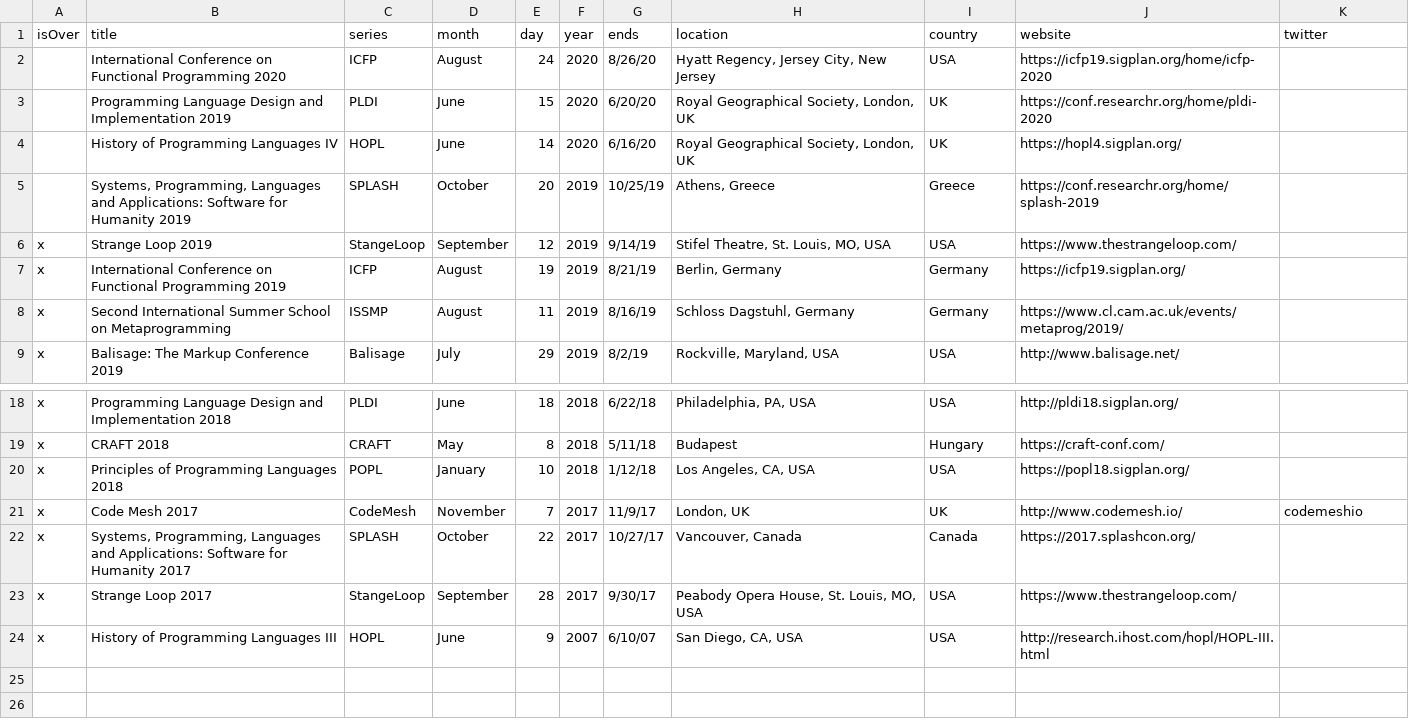
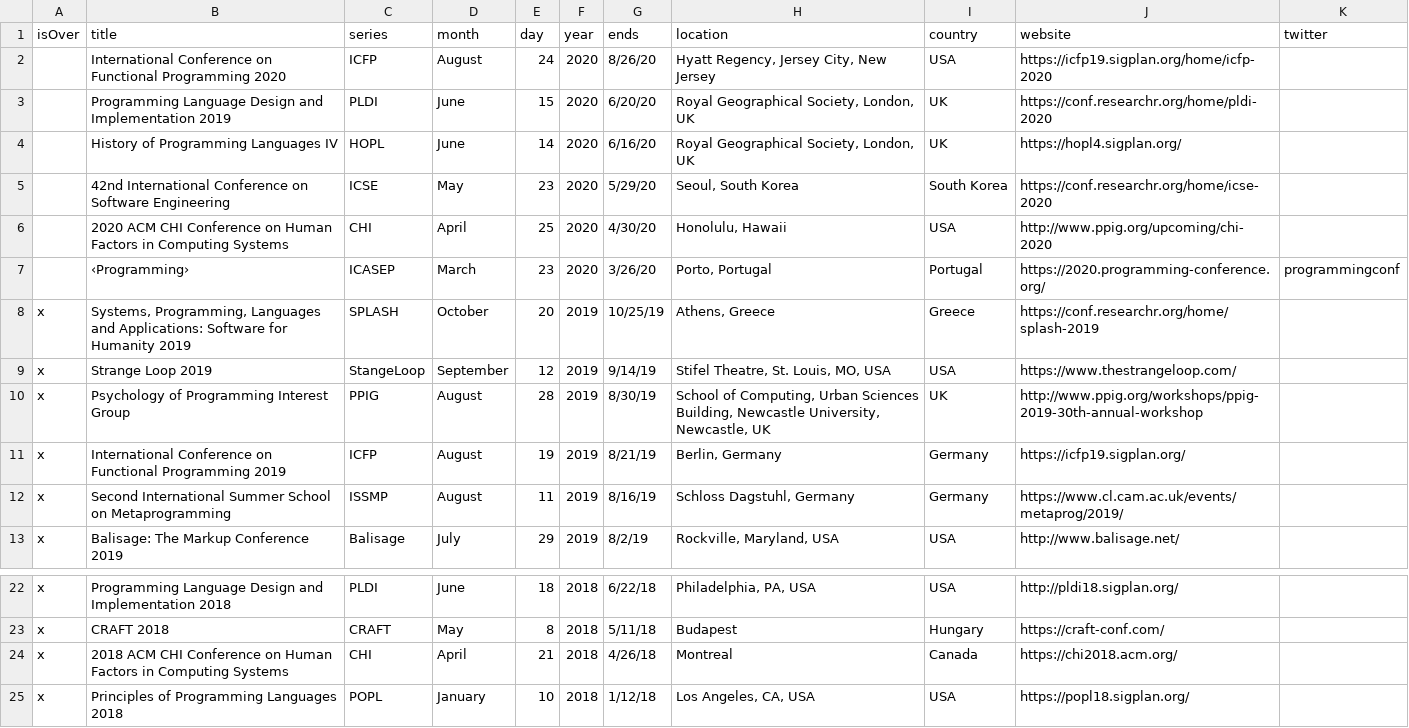
Before and after one commit to sganwyryc/pldb, a TSV file: calendar.tsv, drawn as a sheet; only a part is shown, gaps mark what is left out; the shorter side is filled out with more unchanged rows.

Commit message:
Update calendar.tsv

```diff
--- a/calendar.tsv
+++ b/calendar.tsv
@@ -4,4 +4,8 @@ isOver	title	series	month	day	year	ends	location	country	website	twitter
 	History of Programming Languages IV	HOPL	June	14	2020	6/16/20	Royal Geographical Society, London, UK	UK	https://hopl4.sigplan.org/	
-	Systems, Programming, Languages and Applications: Software for Humanity 2019	SPLASH	October	20	2019	10/25/19	Athens, Greece	Greece	https://conf.researchr.org/home/splash-2019	
+	42nd International Conference on Software Engineering	ICSE	May	23	2020	5/29/20	Seoul, South Korea	South Korea	https://conf.researchr.org/home/icse-2020	
+	2020 ACM CHI Conference on Human Factors in Computing Systems	CHI	April	25	2020	4/30/20	Honolulu, Hawaii	USA	http://www.ppig.org/upcoming/chi-2020	
+	‹Programming›	ICASEP	March	23	2020	3/26/20	Porto, Portugal	Portugal	https://2020.programming-conference.org/	programmingconf
+x	Systems, Programming, Languages and Applications: Software for Humanity 2019	SPLASH	October	20	2019	10/25/19	Athens, Greece	Greece	https://conf.researchr.org/home/splash-2019	
 x	Strange Loop 2019	StangeLoop	September	12	2019	9/14/19	Stifel Theatre, St. Louis, MO, USA	USA	https://www.thestrangeloop.com/	
+x	Psychology of Programming Interest Group	PPIG	August	28	2019	8/30/19	School of Computing, Urban Sciences Building, Newcastle University, Newcastle, UK	UK	http://www.ppig.org/workshops/ppig-2019-30th-annual-workshop	
 x	International Conference on Functional Programming 2019	ICFP	August	19	2019	8/21/19	Berlin, Germany	Germany	https://icfp19.sigplan.org/	
@@ -19,2 +23,3 @@ x	Programming Language Design and Implementation 2018	PLDI	June	18	2018	6/22/18
 x	CRAFT 2018	CRAFT	May	8	2018	5/11/18	Budapest	Hungary	https://craft-conf.com/	
+x	2018 ACM CHI Conference on Human Factors in Computing Systems	CHI	April	21	2018	4/26/18	Montreal	Canada	https://chi2018.acm.org/	
 x	Principles of Programming Languages 2018	POPL	January	10	2018	1/12/18	Los Angeles, CA, USA	USA	https://popl18.sigplan.org/	
```
